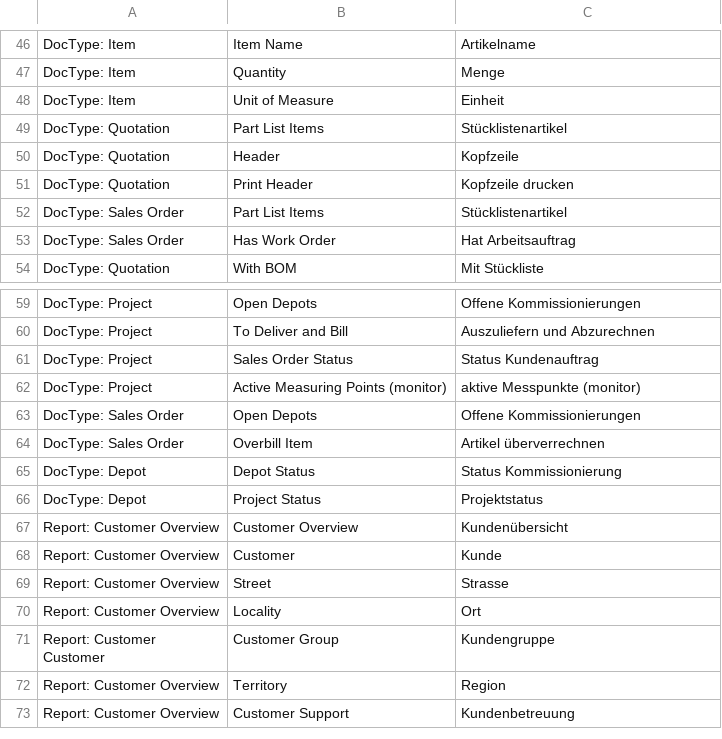
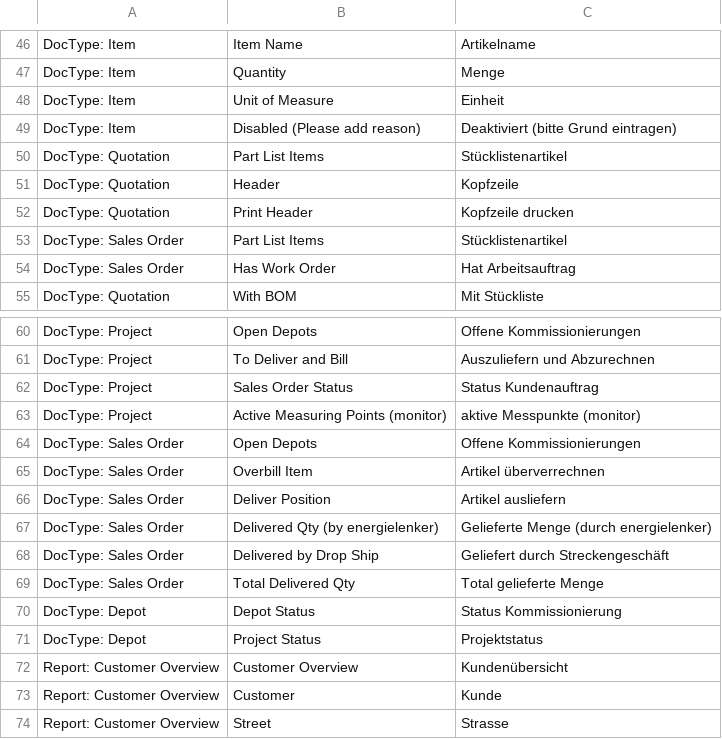
Before and after one commit to libracore/energielenker, a CSV file: energielenker/translations/de.csv, drawn as a sheet; only a part is shown, gaps mark what is left out; the shorter side is filled out with more unchanged rows.

Commit message:
created option to delivery drop ship items

```diff
--- a/energielenker/translations/de.csv
+++ b/energielenker/translations/de.csv
@@ -48,2 +48,3 @@ DocType: Item,Quantity,Menge
 DocType: Item,Unit of Measure,Einheit
+DocType: Item,Disabled (Please add reason),Deaktiviert (bitte Grund eintragen)
 DocType: Quotation,Part List Items,Stücklistenartikel
@@ -64,2 +65,6 @@ DocType: Sales Order,Open Depots,Offene Kommissionierungen
 DocType: Sales Order,Overbill Item,Artikel überverrechnen
+DocType: Sales Order,Deliver Position,Artikel ausliefern
+DocType: Sales Order,Delivered Qty (by energielenker),Gelieferte Menge (durch energielenker)
+DocType: Sales Order,Delivered by Drop Ship,Geliefert durch Streckengeschäft
+DocType: Sales Order,Total Delivered Qty,Total gelieferte Menge
 DocType: Depot,Depot Status,Status Kommissionierung
```
Also changed, not shown: 3 other files.
